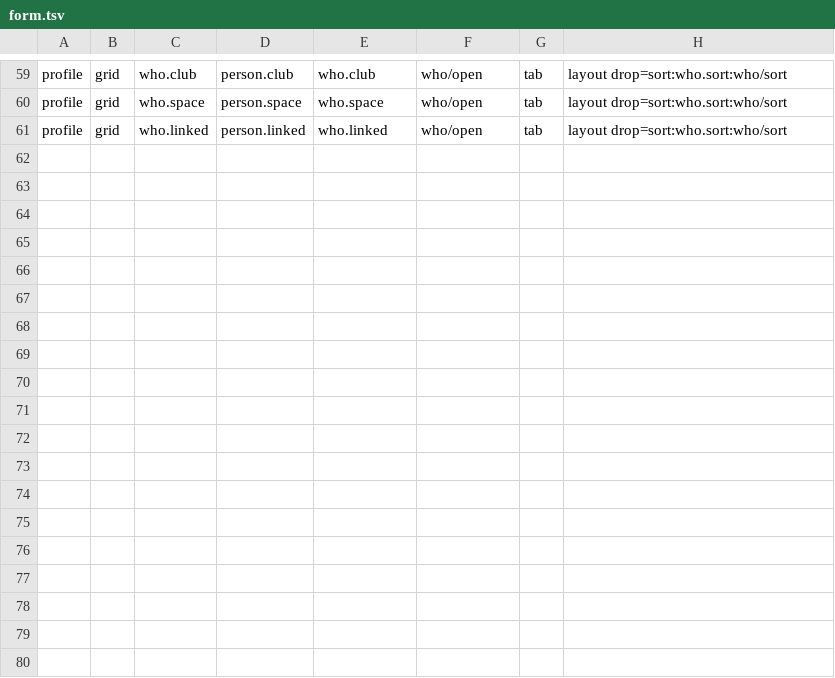
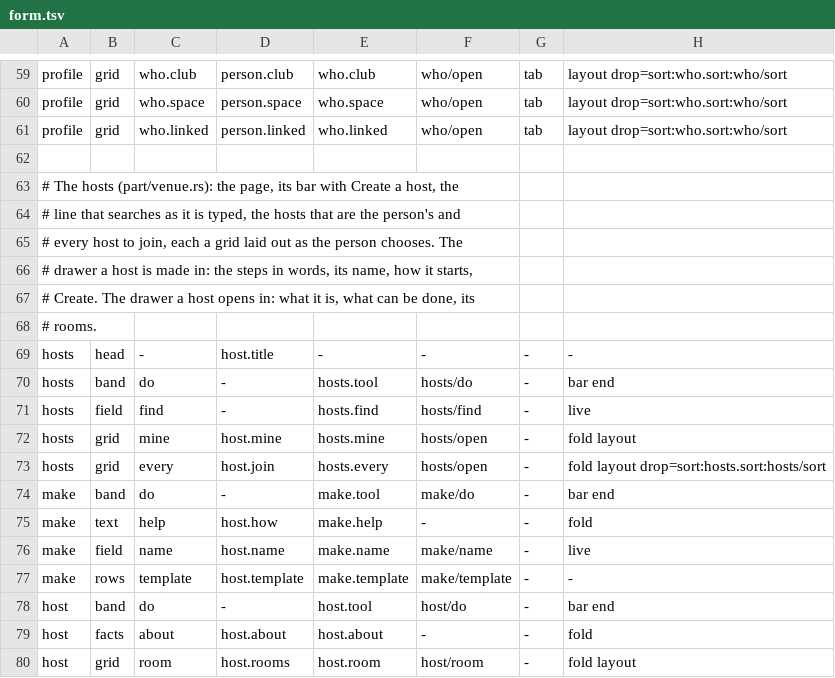
Before and after one commit to gemphi/phikit, a TSV file: crates/appkit/app/phiogy/data/form.tsv, drawn as a sheet; only a part is shown, gaps mark what is left out; the diff names each change by its address in the sheet, - before the commit and + after, or states it on an @@ line.

```diff
--- a/crates/appkit/app/phiogy/data/form.tsv
+++ b/crates/appkit/app/phiogy/data/form.tsv
+row 62: (empty)
+row 63: # The hosts (part/venue.rs): the page, its bar with Create a host, the
+row 64: # line that searches as it is typed, the hosts that are the person's and
+row 65: # every host to join, each a grid laid out as the person chooses. The
+row 66: # drawer a host is made in: the steps in words, its name, how it starts,
+row 67: # Create. The drawer a host opens in: what it is, what can be done, its
+row 68: # rooms.
+row 69: hosts | head | - | host.title | - | - | - | -
+row 70: hosts | band | do | - | hosts.tool | hosts/do | - | bar end
+row 71: hosts | field | find | - | hosts.find | hosts/find | - | live
+row 72: hosts | grid | mine | host.mine | hosts.mine | hosts/open | - | fold layout
+row 73: hosts | grid | every | host.join | hosts.every | hosts/open | - | fold layout drop=sort:hosts.sort:hosts/sort
+row 74: make | band | do | - | make.tool | make/do | - | bar end
+row 75: make | text | help | host.how | make.help | - | - | fold
+row 76: make | field | name | host.name | make.name | make/name | - | live
+row 77: make | rows | template | host.template | make.template | make/template | - | -
+row 78: host | band | do | - | host.tool | host/do | - | bar end
+row 79: host | facts | about | host.about | host.about | - | - | fold
+row 80: host | grid | room | host.rooms | host.room | host/room | - | fold layout
```
Also changed, not shown: crates/appkit/app/phiogy/data/filter.tsv, crates/appkit/app/phiogy/data/listing.tsv, 10 other files.
